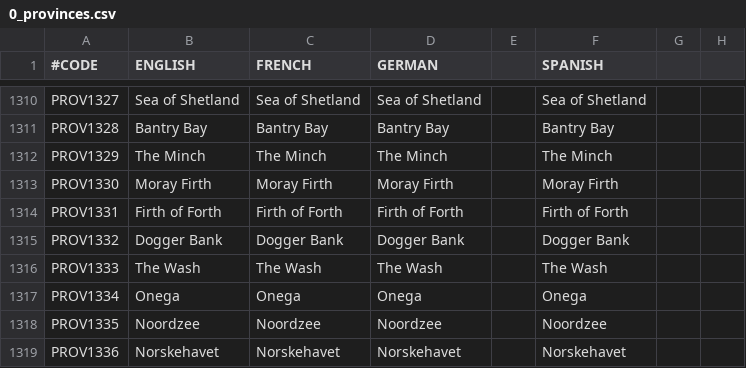
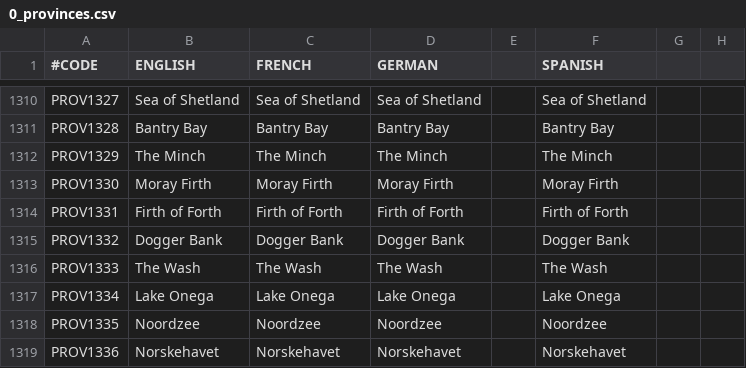
Before and after one commit to localiser/CK2Plus-Core, a CSV file: CK2Plus/localisation/0_provinces.csv, drawn as a sheet; only a part is shown, gaps mark what is left out; the diff names each change by its address in the sheet, - before the commit and + after, or states it on an @@ line.

Commit message:
2.05.4:minrog:11 Fix for Lake Onega
Made Lake Onega not a sea zone so the Republics wouldn't build trade
posts there.  Lakes must be flagged as "major rivers" in the default.map
file for them to not have ports.  Also changed it so the name would be
"Lake Onega" to differentiate it from the County of Onega in the game
files.

```diff
--- a/CK2Plus/localisation/0_provinces.csv
+++ b/CK2Plus/localisation/0_provinces.csv
-B1317 (ENGLISH): Onega
+B1317 (ENGLISH): Lake Onega
-C1317 (FRENCH): Onega
+C1317 (FRENCH): Lake Onega
-D1317 (GERMAN): Onega
+D1317 (GERMAN): Lake Onega
-F1317 (SPANISH): Onega
+F1317 (SPANISH): Lake Onega
```
Also changed, not shown: CK2Plus/map/definition.csv, 2 other files.
